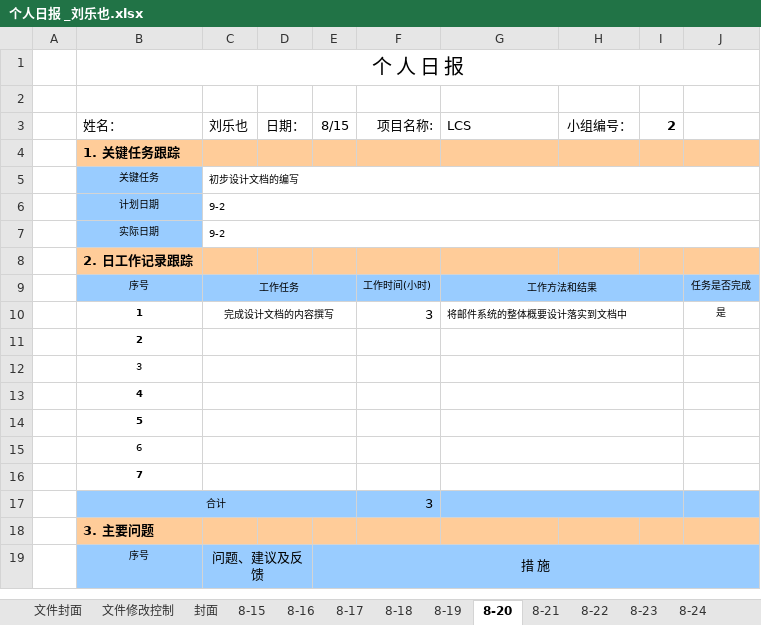
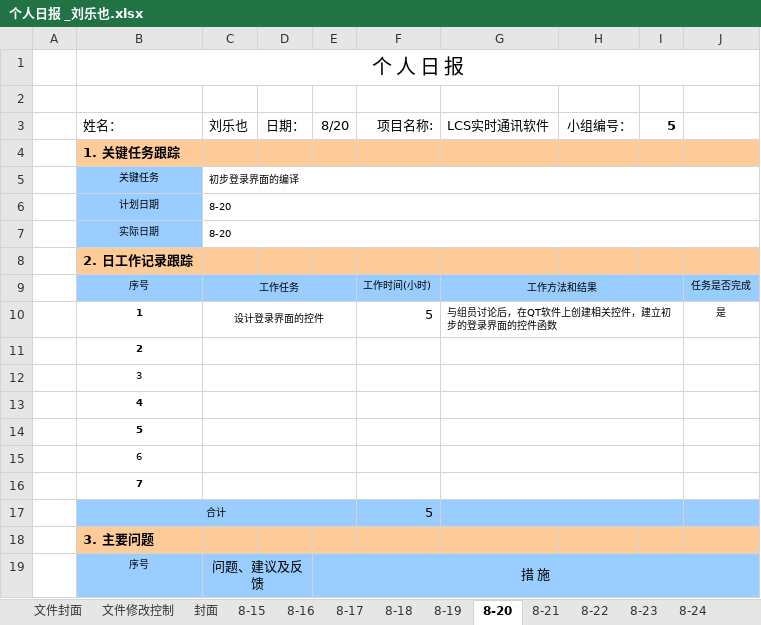
Before and after one commit to SeeChen/LCS_lanChatSoftware, an Excel workbook: LCS-实时通讯软件5组/03.项目文件/个人日报/个人日报 _刘乐也.xlsx, sheet 8-20, drawn as a sheet; only a part is shown; values as stored, in another font and other column widths than the file's, no borders; charts and pictures not drawn; removed rows and columns are numbered as before the commit, all else as after; the diff names each change by its address in the sheet, - before the commit and + after, or states it on an @@ line.

```diff
--- a/LCS-实时通讯软件5组/03.项目文件/个人日报/个人日报 _刘乐也.xlsx (sheet 8-20)
+++ b/LCS-实时通讯软件5组/03.项目文件/个人日报/个人日报 _刘乐也.xlsx (sheet 8-20)
-E3: 8/15
+E3: 8/20
-G3: LCS
+G3: LCS实时通讯软件
-I3: 2
+I3: 5
-C5: 初步设计文档的编写
+C5: 初步登录界面的编译
-C6:C7: 9-2
+C6:C7: 8-20
-row 10:  | 1 | 完成设计文档的内容撰写 |  |  | 3 | 将邮件系统的整体概要设计落实到文档中 |  |  | 是
+row 10:  | 1 | 设计登录界面的控件 |  |  | 5 | 与组员讨论后，在QT软件上创建相关控件，建立初步的登录界面的控件函数 |  |  | 是
-F17: 3
+F17: 5
```
Also changed, not shown: sheet 8-18, sheet 8-19, sheet 8-16, sheet 8-21, sheet 8-15, sheet 8-17, 4 more sheets, 5 other files.
